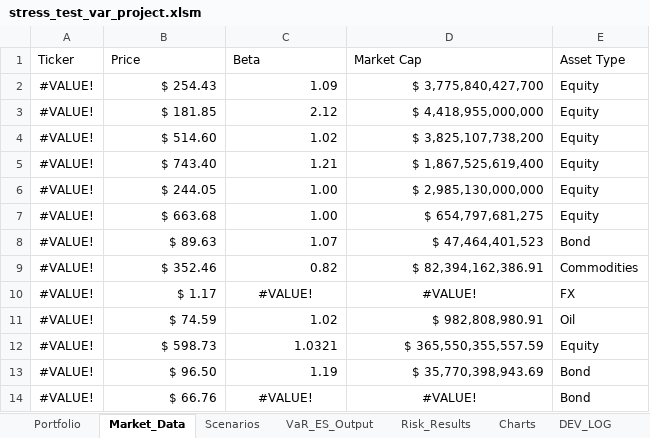
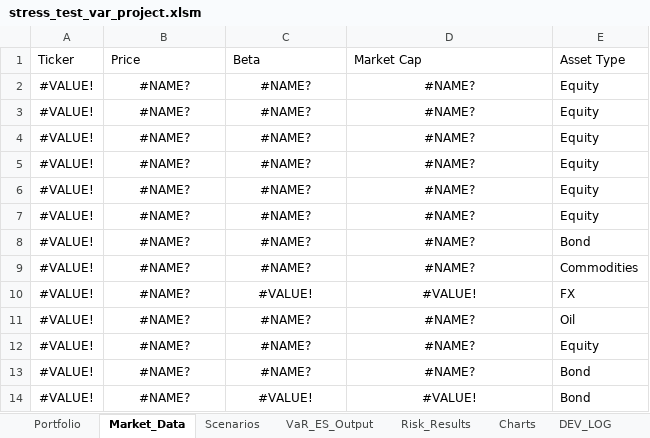
Before and after one commit to marwanferreira/portfolio-risk-simulator-vba, an Excel workbook: stress_test_var_project.xlsm, sheet Market_Data, drawn as a sheet; values as stored, in another font and other column widths than the file's, no borders; the diff names each change by its address in the sheet, - before the commit and + after, or states it on an @@ line.

```diff
--- a/stress_test_var_project.xlsm (sheet Market_Data)
+++ b/stress_test_var_project.xlsm (sheet Market_Data)
-B2 (Price): $ 254.43
+B2 (Price): #NAME?
-B2:D9 alignment: right
+B2:D9 alignment: center
-C2 (Beta): 1.09
+C2 (Beta): #NAME?
-D2 (Market Cap): $ 3,775,840,427,700
+D2 (Market Cap): #NAME?
-B3 (Price): $ 181.85
+B3 (Price): #NAME?
-C3 (Beta): 2.12
+C3 (Beta): #NAME?
-D3 (Market Cap): $ 4,418,955,000,000
+D3 (Market Cap): #NAME?
-B4 (Price): $ 514.60
+B4 (Price): #NAME?
-C4 (Beta): 1.02
+C4 (Beta): #NAME?
-D4 (Market Cap): $ 3,825,107,738,200
+D4 (Market Cap): #NAME?
-B5 (Price): $ 743.40
+B5 (Price): #NAME?
-C5 (Beta): 1.21
+C5 (Beta): #NAME?
-D5 (Market Cap): $ 1,867,525,619,400
+D5 (Market Cap): #NAME?
-B6 (Price): $ 244.05
+B6 (Price): #NAME?
-C6:C7 (Beta): 1.00
+C6:C7 (Beta): #NAME?
-D6 (Market Cap): $ 2,985,130,000,000
+D6 (Market Cap): #NAME?
-B7 (Price): $ 663.68
+B7 (Price): #NAME?
-D7 (Market Cap): $ 654,797,681,275
+D7 (Market Cap): #NAME?
-B8 (Price): $ 89.63
+B8 (Price): #NAME?
-C8 (Beta): 1.07
+C8 (Beta): #NAME?
-D8 (Market Cap): $ 47,464,401,523
+D8 (Market Cap): #NAME?
-B9 (Price): $ 352.46
+B9 (Price): #NAME?
-C9 (Beta): 0.82
+C9 (Beta): #NAME?
-D9 (Market Cap): $ 82,394,162,386.91
+D9 (Market Cap): #NAME?
-B10 (Price): $ 1.17
+B10 (Price): #NAME?
-B10 alignment: right
+B10 alignment: center
-B11 (Price): $ 74.59
+B11 (Price): #NAME?
-B11:D13 alignment: right
+B11:D13 alignment: center
-C11 (Beta): 1.02
+C11 (Beta): #NAME?
-D11 (Market Cap): $ 982,808,980.91
+D11 (Market Cap): #NAME?
-B12 (Price): $ 598.73
+B12 (Price): #NAME?
-C12 (Beta): 1.0321
+C12 (Beta): #NAME?
-D12 (Market Cap): $ 365,550,355,557.59
+D12 (Market Cap): #NAME?
-B13 (Price): $ 96.50
+B13 (Price): #NAME?
-C13 (Beta): 1.19
+C13 (Beta): #NAME?
-D13 (Market Cap): $ 35,770,398,943.69
+D13 (Market Cap): #NAME?
-B14 (Price): $ 66.76
+B14 (Price): #NAME?
-B14 alignment: right
+B14 alignment: center
```
Also changed, not shown: charts or pictures.
